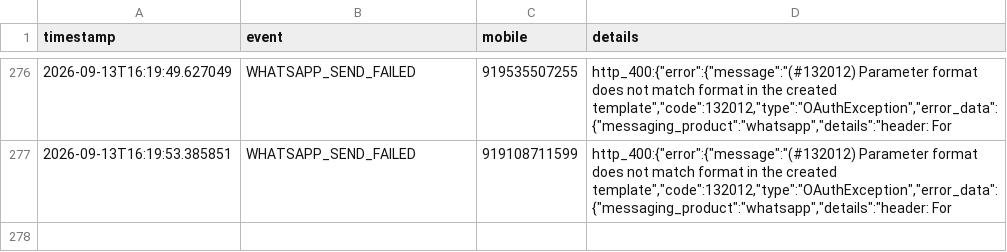
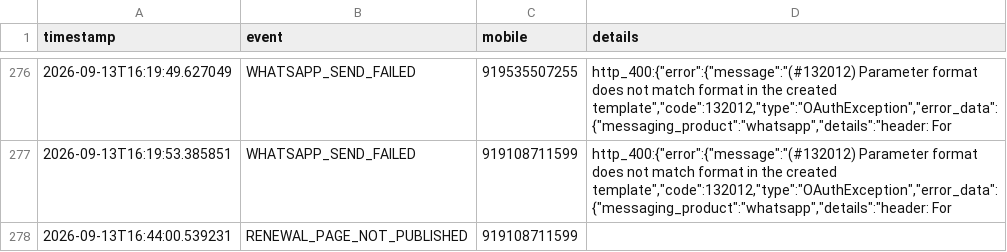
Before and after one commit to mishnit/daily-darshan, a CSV file: csv/logs.csv, drawn as a sheet; only a part is shown, gaps mark what is left out.

Commit message:
Renewal reminders 2026-09-13

```diff
--- a/csv/logs.csv
+++ b/csv/logs.csv
@@ -277 +277,2 @@ timestamp,event,mobile,details
 2026-09-13T16:19:53.385851,WHATSAPP_SEND_FAILED,919108711599,"http_400:{""error"":{""message"":""(#132012) Parameter format does not match format in the created template"",""code"":132012,""type"":""OAuthException"",""error_data"":{""messaging_product"":""whatsapp"",""details"":""header: For"
+2026-09-13T16:44:00.539231,RENEWAL_PAGE_NOT_PUBLISHED,919108711599,
```
